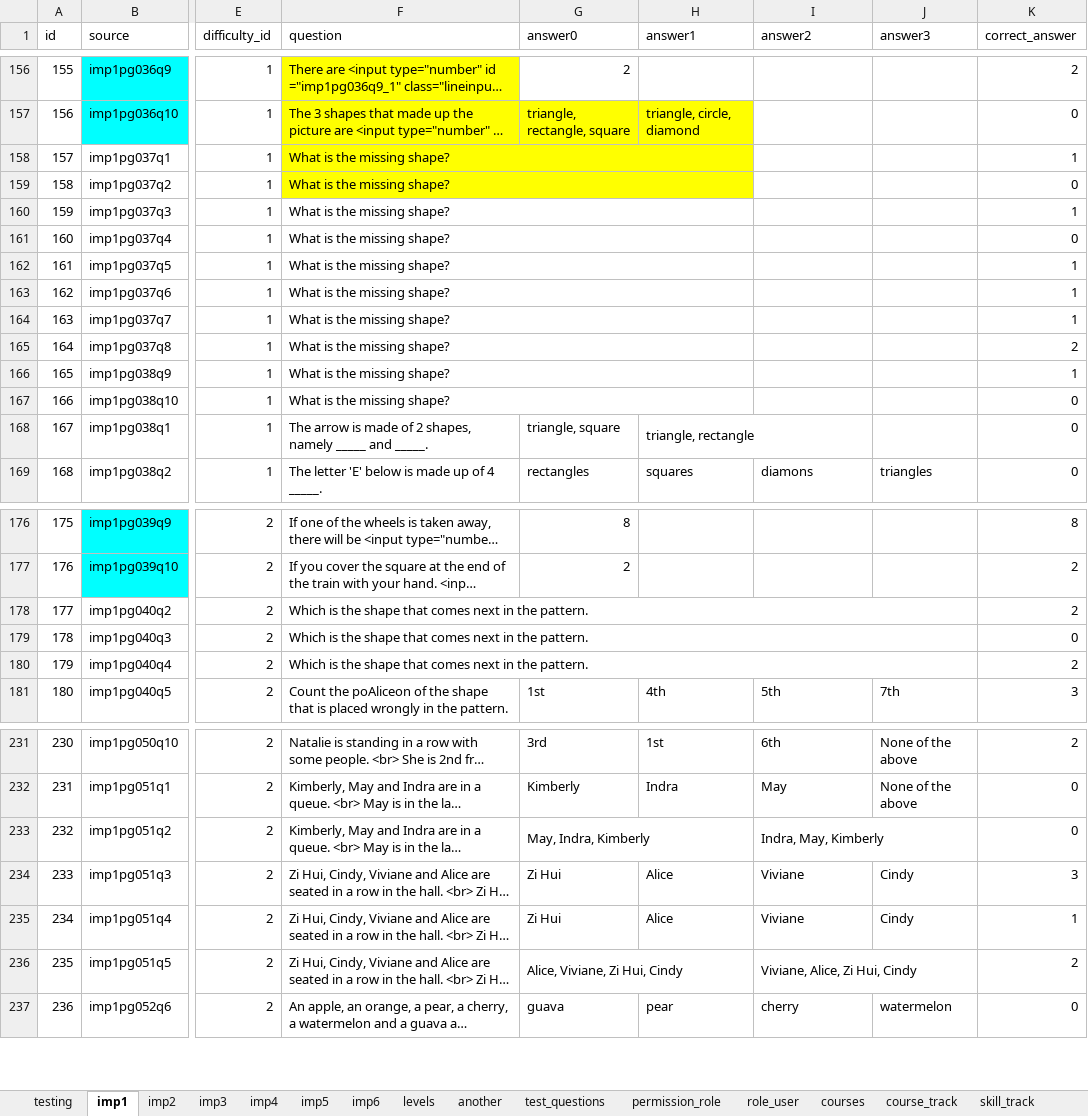
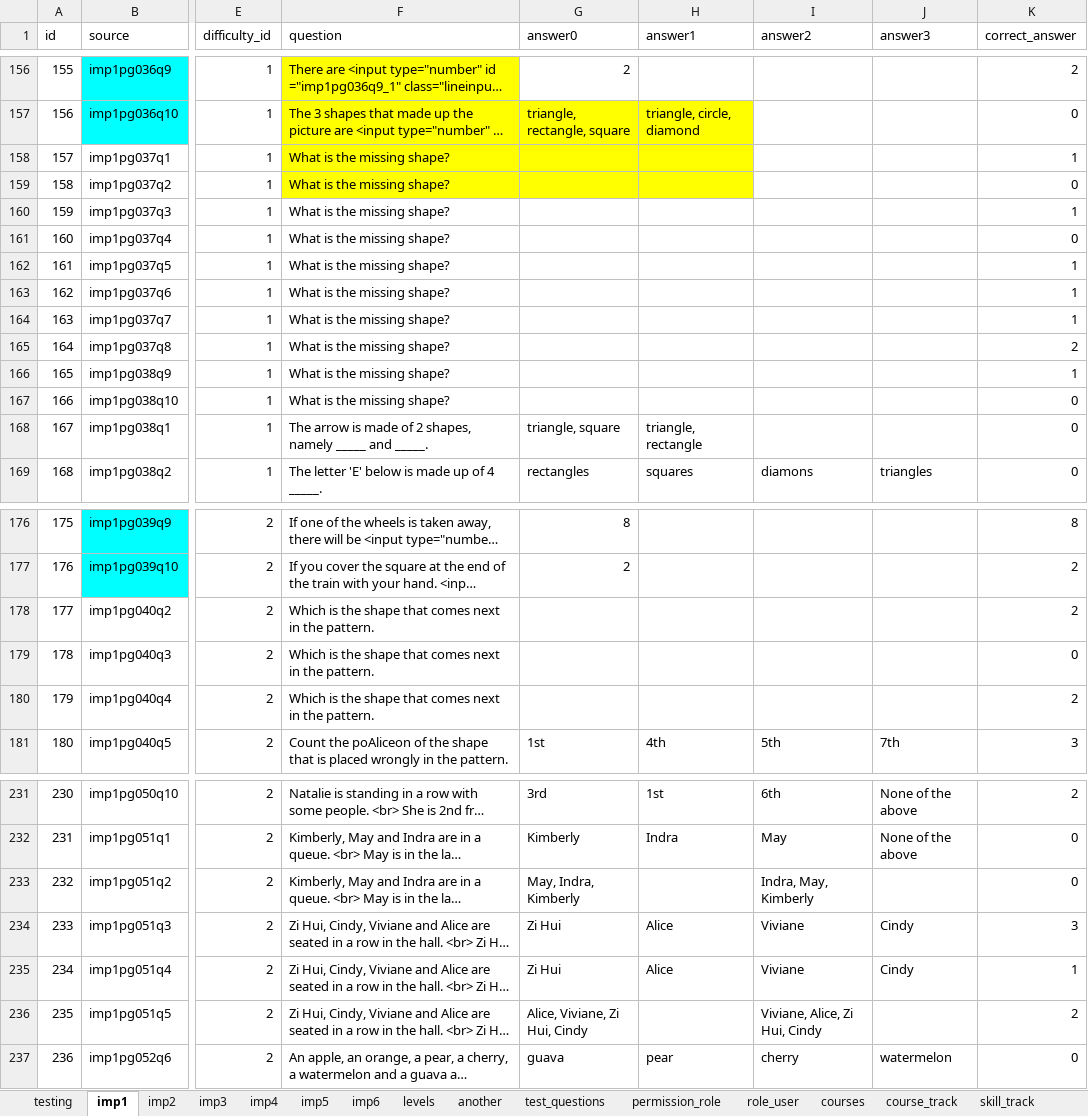
Before and after one commit to 2ppaamm/apiprod, an Excel workbook: public/questions.xlsx, sheet imp1, drawn as a sheet; only a part is shown, gaps mark what is left out; long unchanged cells end in …; values as stored, in another font and other column widths than the file's, no borders; the diff covers the shown part only; the diff names each change by its address in the sheet, - before the commit and + after, or states it on an @@ line.

Commit message:
fix excel errors

```diff
--- a/public/questions.xlsx (sheet imp1)
+++ b/public/questions.xlsx (sheet imp1)
-F158:H158 merged
-F159:H159 merged
-F160:H160 merged
-F161:H161 merged
-F162:H162 merged
-F163:H163 merged
-F164:H164 merged
-F165:H165 merged
-F166:H166 merged
-F167:H167 merged
-H168:I168 merged
-F178:J178 merged
-F179:J179 merged
-F180:J180 merged
-G233:H233 merged
-I233:J233 merged
-G236:H236 merged
-I236:J236 merged
```
Also changed, not shown: merged cells elsewhere in this sheet.
